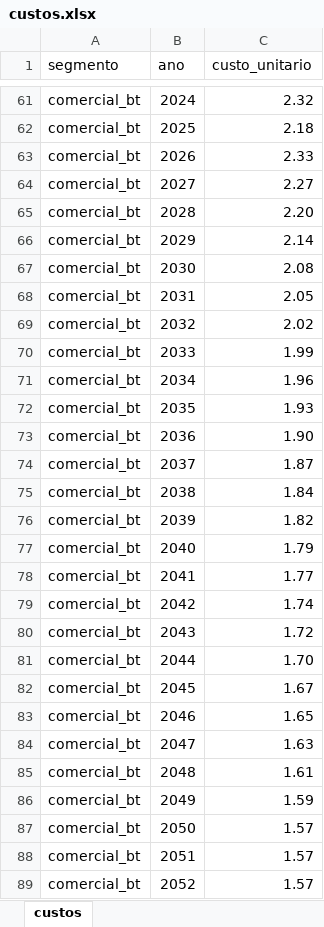
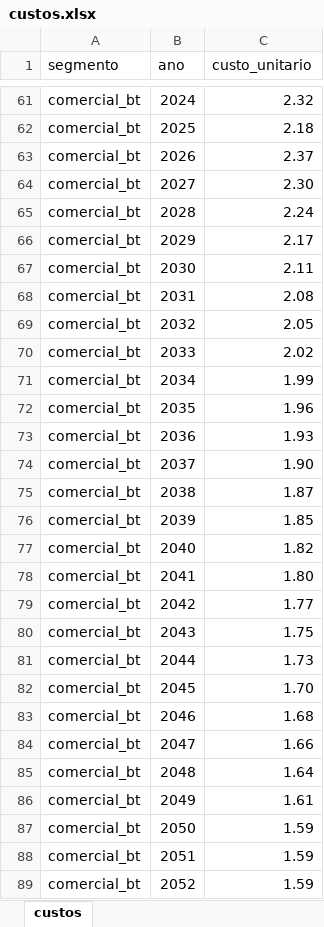
Before and after one commit to EPE-GOV-BR/epe4md, an Excel workbook: inst/dados_premissas/2025/custos.xlsx, sheet custos, drawn as a sheet; only a part is shown, gaps mark what is left out; values as stored, in another font and other column widths than the file's, no borders; the diff covers the shown part only; the diff names each change by its address in the sheet, - before the commit and + after, or states it on an @@ line.

```diff
--- a/inst/dados_premissas/2025/custos.xlsx (sheet custos)
+++ b/inst/dados_premissas/2025/custos.xlsx (sheet custos)
-C63 (custo_unitario): 2.33
+C63 (custo_unitario): 2.37
-C64 (custo_unitario): 2.27
+C64 (custo_unitario): 2.30
-C65 (custo_unitario): 2.20
+C65 (custo_unitario): 2.24
-C66 (custo_unitario): 2.14
+C66 (custo_unitario): 2.17
-C67 (custo_unitario): 2.08
+C67 (custo_unitario): 2.11
-C68 (custo_unitario): 2.05
+C68 (custo_unitario): 2.08
-C69 (custo_unitario): 2.02
+C69 (custo_unitario): 2.05
-C70 (custo_unitario): 1.99
+C70 (custo_unitario): 2.02
-C71 (custo_unitario): 1.96
+C71 (custo_unitario): 1.99
-C72 (custo_unitario): 1.93
+C72 (custo_unitario): 1.96
-C73 (custo_unitario): 1.90
+C73 (custo_unitario): 1.93
-C74 (custo_unitario): 1.87
+C74 (custo_unitario): 1.90
-C75 (custo_unitario): 1.84
+C75 (custo_unitario): 1.87
-C76 (custo_unitario): 1.82
+C76 (custo_unitario): 1.85
-C77 (custo_unitario): 1.79
+C77 (custo_unitario): 1.82
-C78 (custo_unitario): 1.77
+C78 (custo_unitario): 1.80
-C79 (custo_unitario): 1.74
+C79 (custo_unitario): 1.77
-C80 (custo_unitario): 1.72
+C80 (custo_unitario): 1.75
-C81 (custo_unitario): 1.70
+C81 (custo_unitario): 1.73
-C82 (custo_unitario): 1.67
+C82 (custo_unitario): 1.70
-C83 (custo_unitario): 1.65
+C83 (custo_unitario): 1.68
-C84 (custo_unitario): 1.63
+C84 (custo_unitario): 1.66
-C85 (custo_unitario): 1.61
+C85 (custo_unitario): 1.64
-C86 (custo_unitario): 1.59
+C86 (custo_unitario): 1.61
-C87:C89 (custo_unitario): 1.57
+C87:C89 (custo_unitario): 1.59
```
Also changed, not shown: 148 edited cells elsewhere in this sheet, inst/dados_premissas/2025/crescimento_mercado.xlsx, inst/dados_premissas/2025/nomes_dist_powerbi.xlsx, 1 other file.
